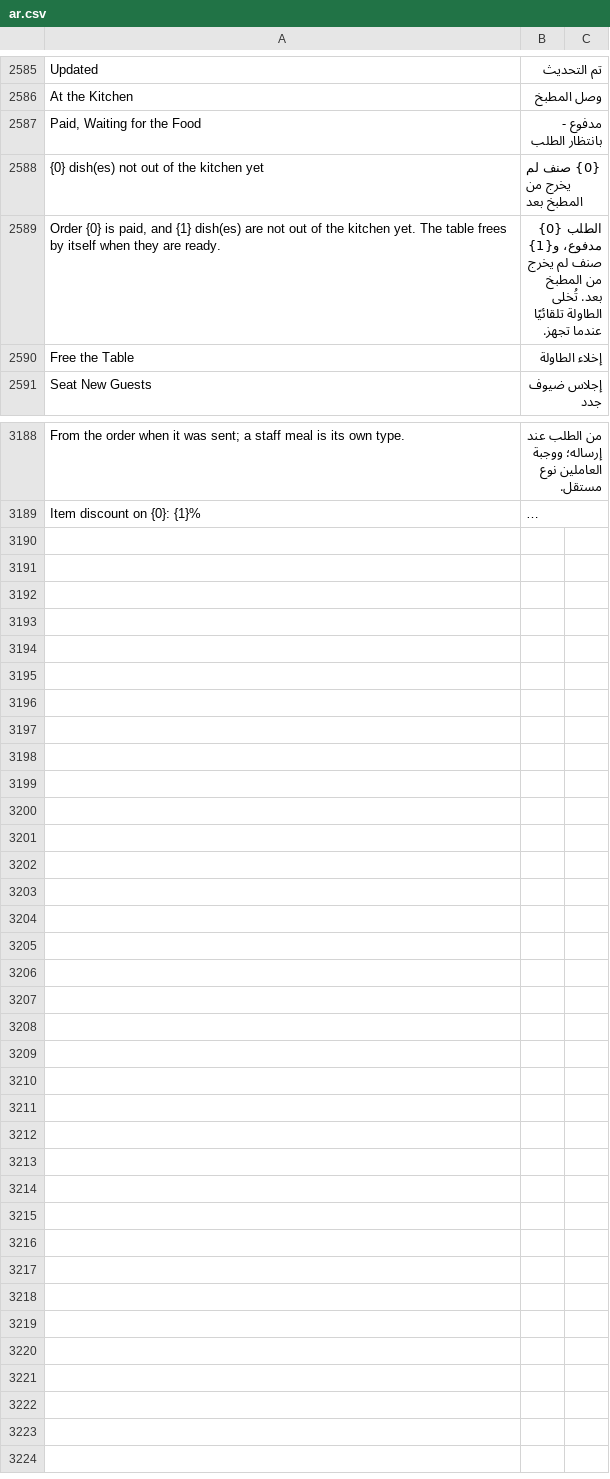
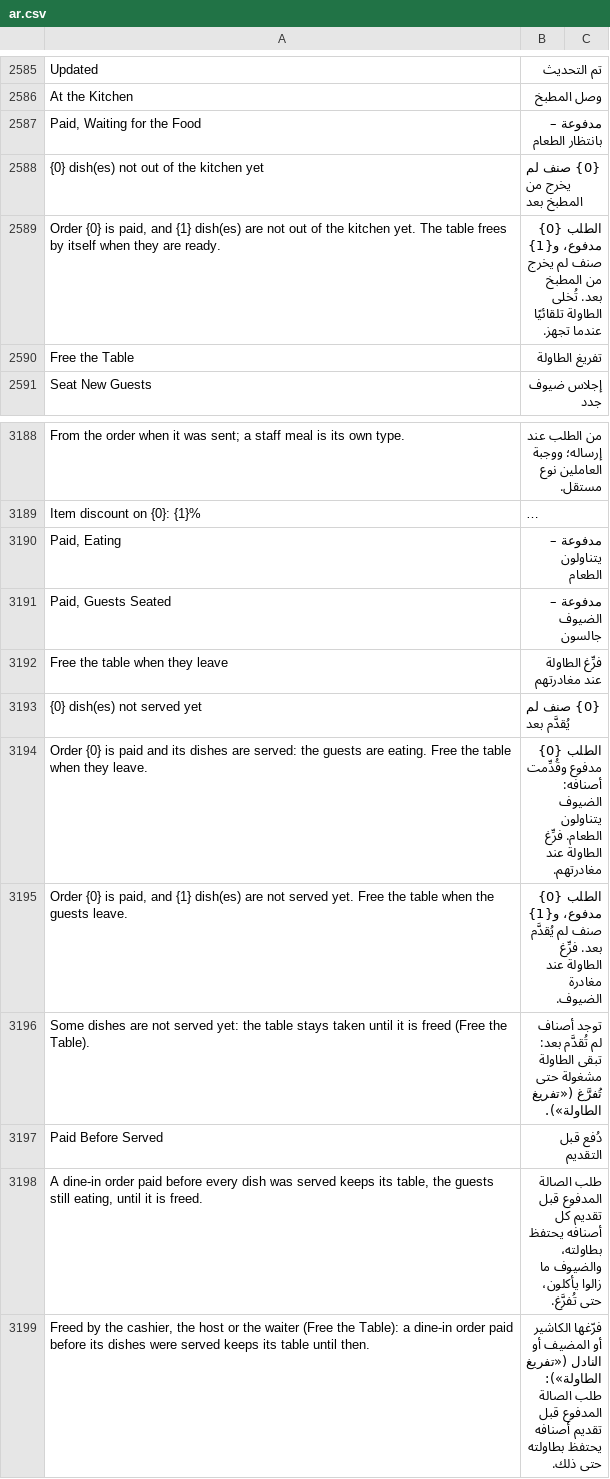
Before and after one commit to ahmadibrahimdev47/resto, a CSV file: resto/translations/ar.csv, drawn as a sheet; only a part is shown, gaps mark what is left out; long unchanged cells end in …; the diff names each change by its address in the sheet, - before the commit and + after, or states it on an @@ line.

```diff
--- a/resto/translations/ar.csv
+++ b/resto/translations/ar.csv
-B2587: مدفوع - بانتظار الطلب
+B2587: مدفوعة – بانتظار الطعام
-B2590: إخلاء الطاولة
+B2590: تفريغ الطاولة
+row 3190: Paid, Eating | مدفوعة – يتناولون الطعام
+row 3191: Paid, Guests Seated | مدفوعة – الضيوف جالسون
+row 3192: Free the table when they leave | فرِّغ الطاولة عند مغادرتهم
+row 3193: {0} dish(es) not served yet | {0} صنف لم يُقدَّم بعد
+row 3194: Order {0} is paid and its dishes are served: the guests are eating. Free the table when they leave. | الطلب {0} مدفوع وقُدِّمت أصنافه: الضيوف يتناولون الطعام. فرِّغ الطاولة عند مغادرتهم.
+row 3195: Order {0} is paid, and {1} dish(es) are not served yet. Free the table when the guests leave. | الطلب {0} مدفوع، و{1} صنف لم يُقدَّم بعد. فرِّغ الطاولة عند مغادرة الضيوف.
+row 3196: Some dishes are not served yet: the table stays taken until it is freed (Free the Table). | توجد أصناف لم تُقدَّم بعد: تبقى الطاولة مشغولة حتى تُفرَّغ («تفريغ الطاولة»).
+row 3197: Paid Before Served | دُفع قبل التقديم
+row 3198: A dine-in order paid before every dish was served keeps its table, the guests still eating, until it is freed. | طلب الصالة المدفوع قبل تقديم كل أصنافه يحتفظ بطاولته، والضيوف ما زالوا يأكلون، حتى تُفرَّغ.
+row 3199: Freed by the cashier, the host or the waiter (Free the Table): a dine-in order paid before its dishes were served keeps its table until then. | فرّغها الكاشير أو المضيف أو النادل («تفريغ الطاولة»): طلب الصالة المدفوع قبل تقديم أصنافه يحتفظ بطاولته حتى ذلك.
```
Also changed, not shown: 10 other files.
